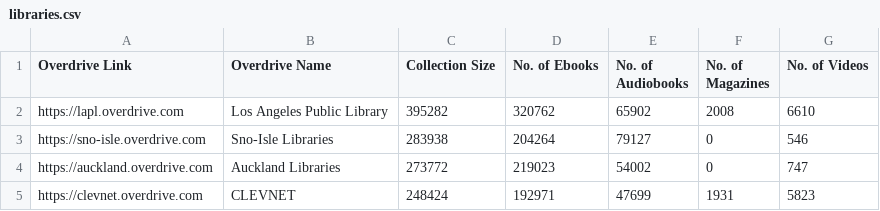
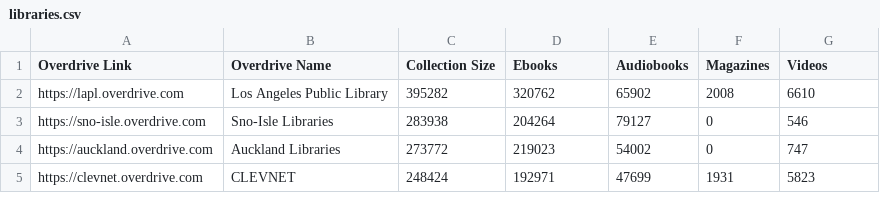
Before and after one commit to ping/overdrive-libraries, a CSV file: libraries.csv, drawn as a sheet; only a part is shown.

Commit message:
Reword columns

```diff
--- a/libraries.csv
+++ b/libraries.csv
@@ -1,2 +1,2 @@
-"Overdrive Link","Overdrive Name","Collection Size","No. of Ebooks","No. of Audiobooks","No. of Magazines","No. of Videos"
+"Overdrive Link","Overdrive Name","Collection Size","Ebooks","Audiobooks","Magazines","Videos"
 https://lapl.overdrive.com,"Los Angeles Public Library",395282,320762,65902,2008,6610
```
Also changed, not shown: 1 other file.
